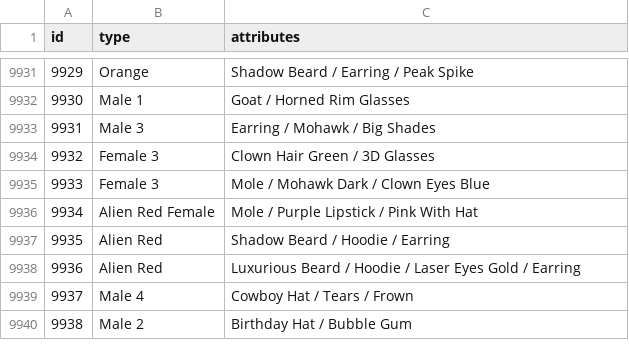
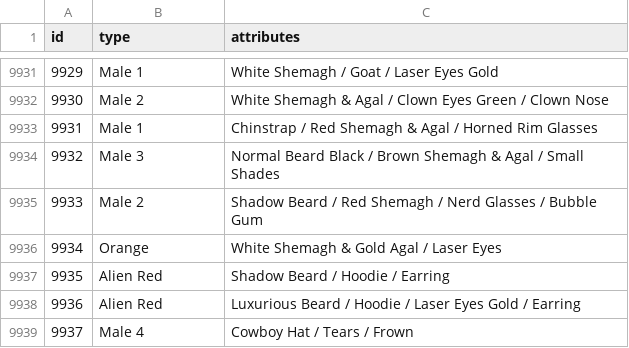
Before and after one commit to orc721/punks12px, a CSV file: punks12px.csv, drawn as a sheet; only a part is shown, gaps mark what is left out; the shorter side is filled out with more unchanged rows; the diff covers the shown part only.

```diff
--- a/punks12px.csv
+++ b/punks12px.csv
@@ -9931,7 +9931,7 @@ id, type, attributes
-9929, Orange, Shadow Beard / Earring / Peak Spike
-9930, Male 1, Goat / Horned Rim Glasses
-9931, Male 3, Earring / Mohawk / Big Shades
-9932, Female 3, Clown Hair Green / 3D Glasses
-9933, Female 3, Mole / Mohawk Dark / Clown Eyes Blue
-9934, Alien Red Female, Mole / Purple Lipstick / Pink With Hat
+9929, Male 1, White Shemagh / Goat / Laser Eyes Gold
+9930, Male 2, White Shemagh & Agal / Clown Eyes Green / Clown Nose
+9931, Male 1, Chinstrap / Red Shemagh & Agal / Horned Rim Glasses
+9932, Male 3, Normal Beard Black / Brown Shemagh & Agal / Small Shades
+9933, Male 2, Shadow Beard / Red Shemagh / Nerd Glasses / Bubble Gum
+9934, Orange, White Shemagh & Gold Agal / Laser Eyes
 9935, Alien Red, Shadow Beard / Hoodie / Earring
```
Also changed, not shown: 32 edited cells elsewhere in this file, 25 other files.
